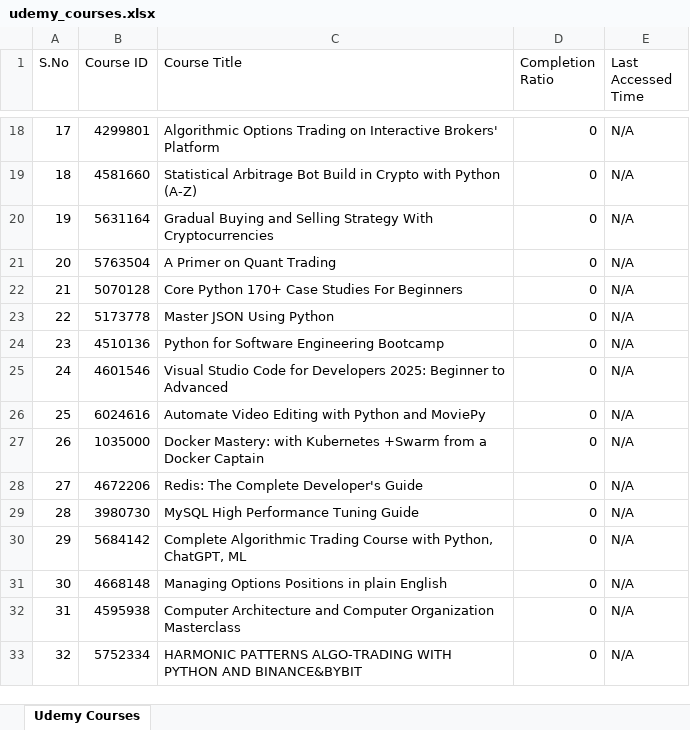
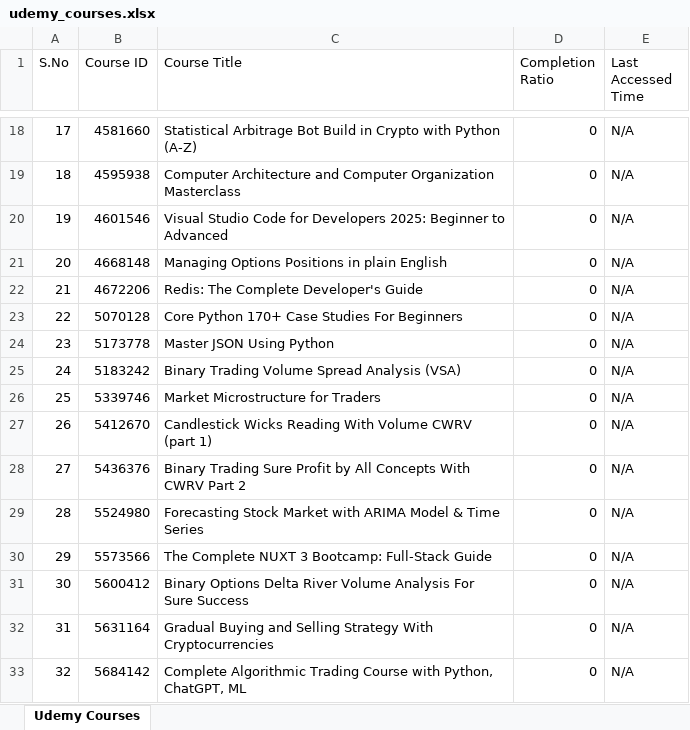
Before and after one commit to Vampire010/nseDemoUemyPythonProject, an Excel workbook: Udemy/udemy_courses.xlsx, sheet Udemy Courses, drawn as a sheet; only a part is shown, gaps mark what is left out; values as stored, in another font and other column widths than the file's, no borders; the diff covers the shown part only; the diff names each change by its address in the sheet, - before the commit and + after, or states it on an @@ line.

```diff
--- a/Udemy/udemy_courses.xlsx (sheet Udemy Courses)
+++ b/Udemy/udemy_courses.xlsx (sheet Udemy Courses)
-B18 (Course ID): 4299801
+B18 (Course ID): 4581660
-C18 (Course Title): Algorithmic Options Trading on Interactive Brokers' Platform
+C18 (Course Title): Statistical Arbitrage Bot Build in Crypto with Python (A-Z)
-B19 (Course ID): 4581660
+B19 (Course ID): 4595938
-C19 (Course Title): Statistical Arbitrage Bot Build in Crypto with Python (A-Z)
+C19 (Course Title): Computer Architecture and Computer Organization Masterclass
-B20 (Course ID): 5631164
+B20 (Course ID): 4601546
-C20 (Course Title): Gradual Buying and Selling Strategy With Cryptocurrencies
+C20 (Course Title): Visual Studio Code for Developers 2025: Beginner to Advanced
-B21 (Course ID): 5763504
+B21 (Course ID): 4668148
-C21 (Course Title): A Primer on Quant Trading
+C21 (Course Title): Managing Options Positions in plain English
-B22 (Course ID): 5070128
+B22 (Course ID): 4672206
-C22 (Course Title): Core Python 170+ Case Studies For Beginners
+C22 (Course Title): Redis: The Complete Developer's Guide
-B23 (Course ID): 5173778
+B23 (Course ID): 5070128
-C23 (Course Title): Master JSON Using Python
+C23 (Course Title): Core Python 170+ Case Studies For Beginners
-B24 (Course ID): 4510136
+B24 (Course ID): 5173778
-C24 (Course Title): Python for Software Engineering Bootcamp
+C24 (Course Title): Master JSON Using Python
-B25 (Course ID): 4601546
+B25 (Course ID): 5183242
-C25 (Course Title): Visual Studio Code for Developers 2025: Beginner to Advanced
+C25 (Course Title): Binary Trading Volume Spread Analysis (VSA)
-B26 (Course ID): 6024616
+B26 (Course ID): 5339746
-C26 (Course Title): Automate Video Editing with Python and MoviePy
+C26 (Course Title): Market Microstructure for Traders
-B27 (Course ID): 1035000
+B27 (Course ID): 5412670
-C27 (Course Title): Docker Mastery: with Kubernetes +Swarm from a Docker Captain
+C27 (Course Title): Candlestick Wicks Reading With Volume CWRV (part 1)
-B28 (Course ID): 4672206
+B28 (Course ID): 5436376
-C28 (Course Title): Redis: The Complete Developer's Guide
+C28 (Course Title): Binary Trading Sure Profit by All Concepts With CWRV Part 2
-B29 (Course ID): 3980730
+B29 (Course ID): 5524980
-C29 (Course Title): MySQL High Performance Tuning Guide
+C29 (Course Title): Forecasting Stock Market with ARIMA Model & Time Series
-B30 (Course ID): 5684142
+B30 (Course ID): 5573566
-C30 (Course Title): Complete Algorithmic Trading Course with Python, ChatGPT, ML
+C30 (Course Title): The Complete NUXT 3 Bootcamp: Full-Stack Guide
-B31 (Course ID): 4668148
+B31 (Course ID): 5600412
-C31 (Course Title): Managing Options Positions in plain English
+C31 (Course Title): Binary Options Delta River Volume Analysis For Sure Success
-B32 (Course ID): 4595938
+B32 (Course ID): 5631164
-C32 (Course Title): Computer Architecture and Computer Organization Masterclass
+C32 (Course Title): Gradual Buying and Selling Strategy With Cryptocurrencies
-B33 (Course ID): 5752334
+B33 (Course ID): 5684142
-C33 (Course Title): HARMONIC PATTERNS ALGO-TRADING WITH PYTHON AND BINANCE&BYBIT
+C33 (Course Title): Complete Algorithmic Trading Course with Python, ChatGPT, ML
```
Also changed, not shown: 40 edited cells elsewhere in this sheet, Udemy/udemy_lecture_details.xlsx, 18 other files.
